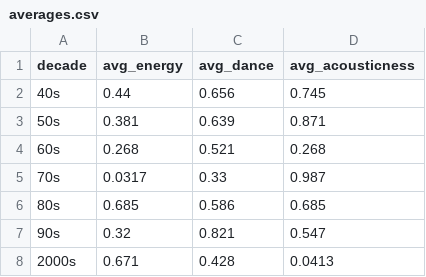
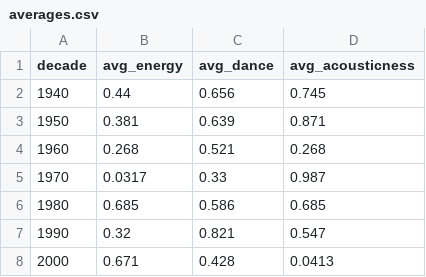
Before and after one commit to reduquette/music_data_visualization, a CSV file: averages.csv, drawn as a sheet; the diff names each change by its address in the sheet, - before the commit and + after, or states it on an @@ line.

```diff
--- a/averages.csv
+++ b/averages.csv
-A2 (decade): 40s
+A2 (decade): 1940
-A3 (decade): 50s
+A3 (decade): 1950
-A4 (decade): 60s
+A4 (decade): 1960
-A5 (decade): 70s
+A5 (decade): 1970
-A6 (decade): 80s
+A6 (decade): 1980
-A7 (decade): 90s
+A7 (decade): 1990
-A8 (decade): 2000s
+A8 (decade): 2000
```
Also changed, not shown: 1 other file.
